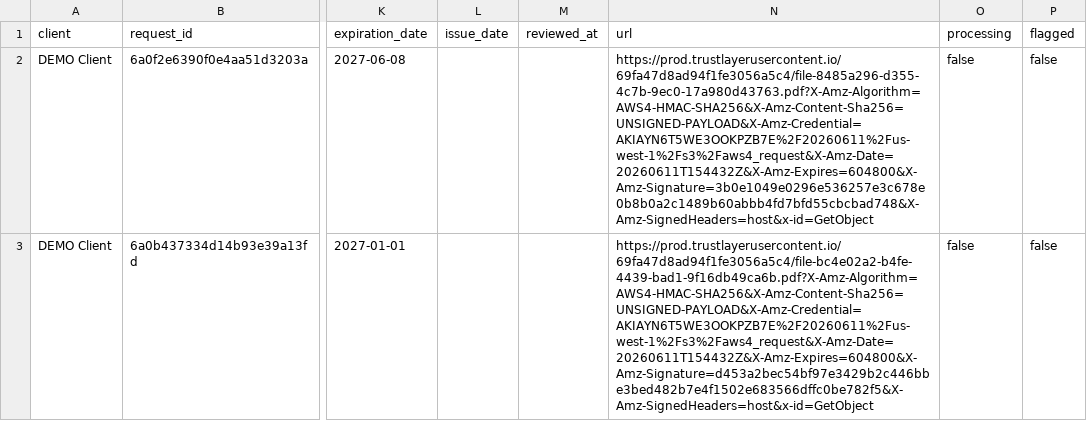
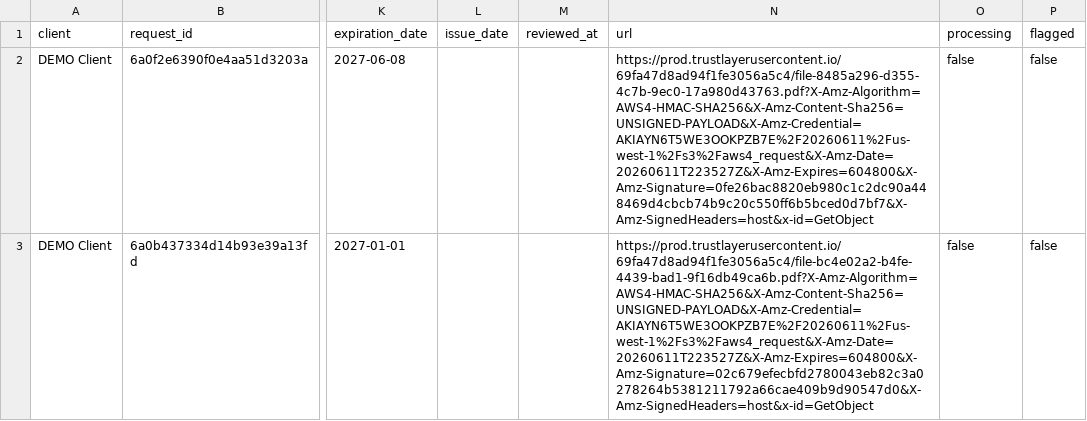
Before and after one commit to HUBCertSecure/client-management-platform, a CSV file: data/trustlayer/compliance_certificates.csv, drawn as a sheet; only a part is shown, gaps mark what is left out; the diff names each change by its address in the sheet, - before the commit and + after, or states it on an @@ line.

```diff
--- a/data/trustlayer/compliance_certificates.csv
+++ b/data/trustlayer/compliance_certificates.csv
-N2 (url): https://prod.trustlayerusercontent.io/69fa47d8ad94f1fe3056a5c4/file-8485a296-d355-4c7b-9ec0-17a980d43763.pdf?X-Amz-Algorithm=AWS4-HMAC-SHA256&X-Amz-Content-Sha256=UNSIGNED-PAYLOAD&X-Amz-Credential=AKIAYN6T5WE3OOKPZB7E%2F20260611%2Fus-west-1%2Fs3%2Faws4_request&X-Amz-Date=20260611T154432Z&X-Amz-Expires=604800&X-Amz-Signature=3b0e1049e0296e536257e3c678e0b8b0a2c1489b60abbb4fd7bfd55cbcbad748&X-Amz-SignedHeaders=host&x-id=GetObject
+N2 (url): https://prod.trustlayerusercontent.io/69fa47d8ad94f1fe3056a5c4/file-8485a296-d355-4c7b-9ec0-17a980d43763.pdf?X-Amz-Algorithm=AWS4-HMAC-SHA256&X-Amz-Content-Sha256=UNSIGNED-PAYLOAD&X-Amz-Credential=AKIAYN6T5WE3OOKPZB7E%2F20260611%2Fus-west-1%2Fs3%2Faws4_request&X-Amz-Date=20260611T223527Z&X-Amz-Expires=604800&X-Amz-Signature=0fe26bac8820eb980c1c2dc90a448469d4cbcb74b9c20c550ff6b5bced0d7bf7&X-Amz-SignedHeaders=host&x-id=GetObject
-N3 (url): https://prod.trustlayerusercontent.io/69fa47d8ad94f1fe3056a5c4/file-bc4e02a2-b4fe-4439-bad1-9f16db49ca6b.pdf?X-Amz-Algorithm=AWS4-HMAC-SHA256&X-Amz-Content-Sha256=UNSIGNED-PAYLOAD&X-Amz-Credential=AKIAYN6T5WE3OOKPZB7E%2F20260611%2Fus-west-1%2Fs3%2Faws4_request&X-Amz-Date=20260611T154432Z&X-Amz-Expires=604800&X-Amz-Signature=d453a2bec54bf97e3429b2c446bbe3bed482b7e4f1502e683566dffc0be782f5&X-Amz-SignedHeaders=host&x-id=GetObject
+N3 (url): https://prod.trustlayerusercontent.io/69fa47d8ad94f1fe3056a5c4/file-bc4e02a2-b4fe-4439-bad1-9f16db49ca6b.pdf?X-Amz-Algorithm=AWS4-HMAC-SHA256&X-Amz-Content-Sha256=UNSIGNED-PAYLOAD&X-Amz-Credential=AKIAYN6T5WE3OOKPZB7E%2F20260611%2Fus-west-1%2Fs3%2Faws4_request&X-Amz-Date=20260611T223527Z&X-Amz-Expires=604800&X-Amz-Signature=02c679efecbfd2780043eb82c3a0278264b5381211792a66cae409b9d90547d0&X-Amz-SignedHeaders=host&x-id=GetObject
```
Also changed, not shown: data/trustlayer/contacts.csv, data/trustlayer/coverages.csv, 11 other files.
